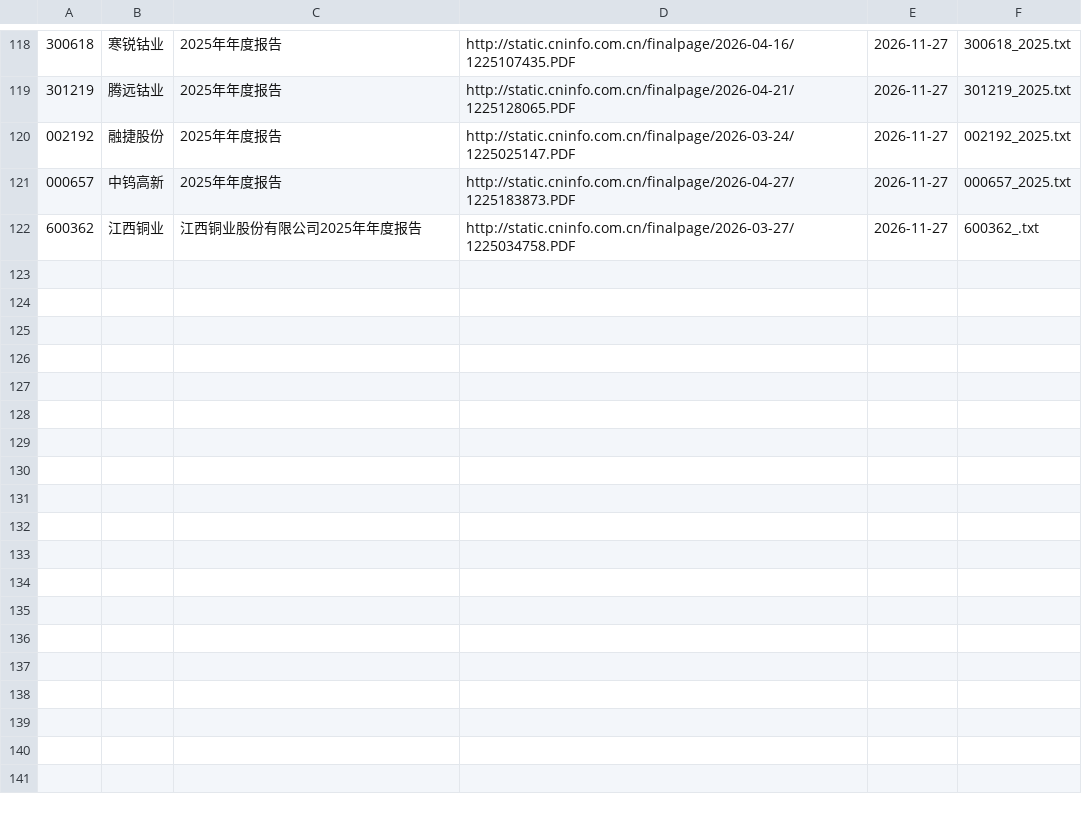
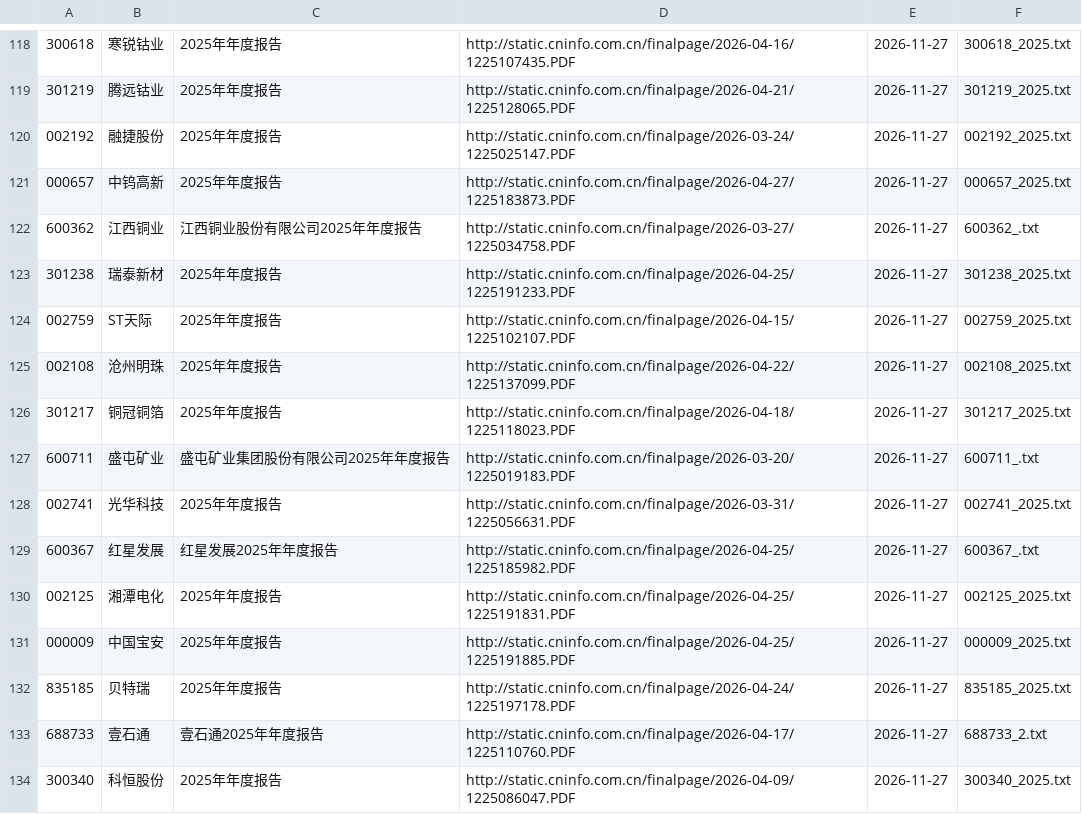
Before and after one commit to dmw24/BatteryFactory, a CSV file: team/evidence/filings/MANIFEST.csv, drawn as a sheet; only a part is shown, gaps mark what is left out.

```diff
--- a/team/evidence/filings/MANIFEST.csv
+++ b/team/evidence/filings/MANIFEST.csv
@@ -122 +122,13 @@
 600362,江西铜业,江西铜业股份有限公司2025年年度报告,http://static.cninfo.com.cn/finalpage/2026-03-27/1225034758.PDF,2026-11-27,600362_.txt
+301238,瑞泰新材,2025年年度报告,http://static.cninfo.com.cn/finalpage/2026-04-25/1225191233.PDF,2026-11-27,301238_2025.txt
+002759,ST天际,2025年年度报告,http://static.cninfo.com.cn/finalpage/2026-04-15/1225102107.PDF,2026-11-27,002759_2025.txt
+002108,沧州明珠,2025年年度报告,http://static.cninfo.com.cn/finalpage/2026-04-22/1225137099.PDF,2026-11-27,002108_2025.txt
+301217,铜冠铜箔,2025年年度报告,http://static.cninfo.com.cn/finalpage/2026-04-18/1225118023.PDF,2026-11-27,301217_2025.txt
+600711,盛屯矿业,盛屯矿业集团股份有限公司2025年年度报告,http://static.cninfo.com.cn/finalpage/2026-03-20/1225019183.PDF,2026-11-27,600711_.txt
+002741,光华科技,2025年年度报告,http://static.cninfo.com.cn/finalpage/2026-03-31/1225056631.PDF,2026-11-27,002741_2025.txt
+600367,红星发展,红星发展2025年年度报告,http://static.cninfo.com.cn/finalpage/2026-04-25/1225185982.PDF,2026-11-27,600367_.txt
+002125,湘潭电化,2025年年度报告,http://static.cninfo.com.cn/finalpage/2026-04-25/1225191831.PDF,2026-11-27,002125_2025.txt
+000009,中国宝安,2025年年度报告,http://static.cninfo.com.cn/finalpage/2026-04-25/1225191885.PDF,2026-11-27,000009_2025.txt
+835185,贝特瑞,2025年年度报告,http://static.cninfo.com.cn/finalpage/2026-04-24/1225197178.PDF,2026-11-27,835185_2025.txt
+688733,壹石通,壹石通2025年年度报告,http://static.cninfo.com.cn/finalpage/2026-04-17/1225110760.PDF,2026-11-27,688733_2.txt
+300340,科恒股份,2025年年度报告,http://static.cninfo.com.cn/finalpage/2026-04-09/1225086047.PDF,2026-11-27,300340_2025.txt
```
Also changed, not shown: 1 other file.
